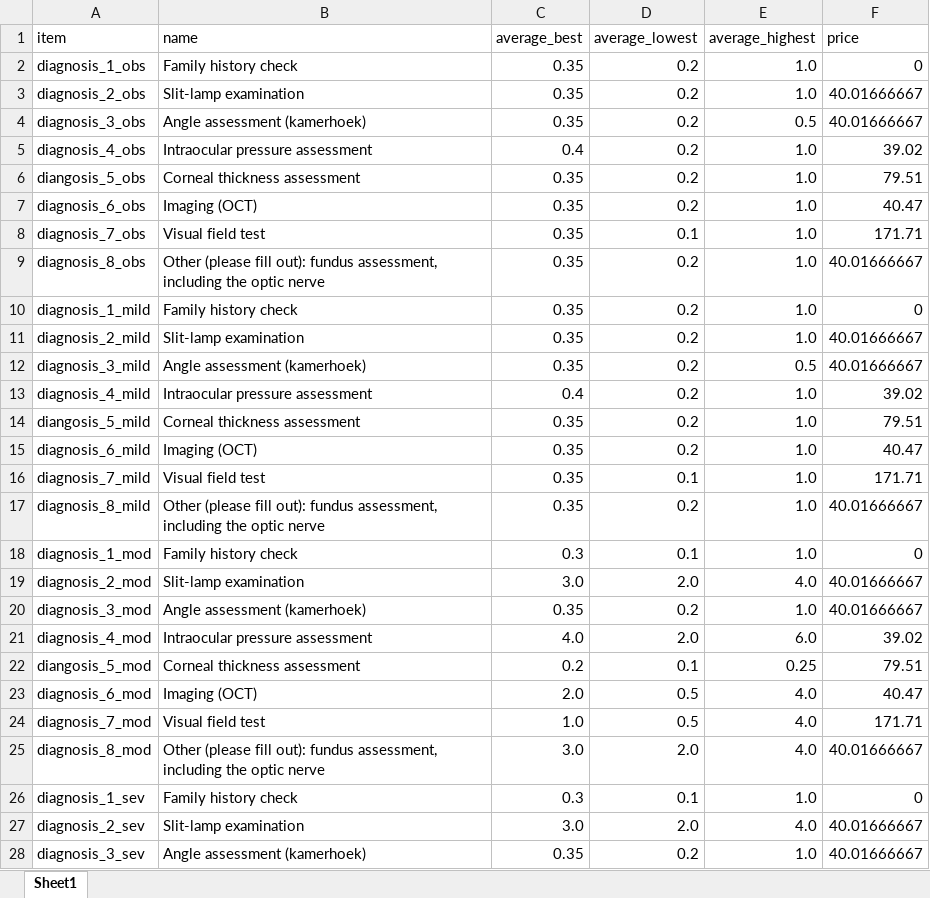
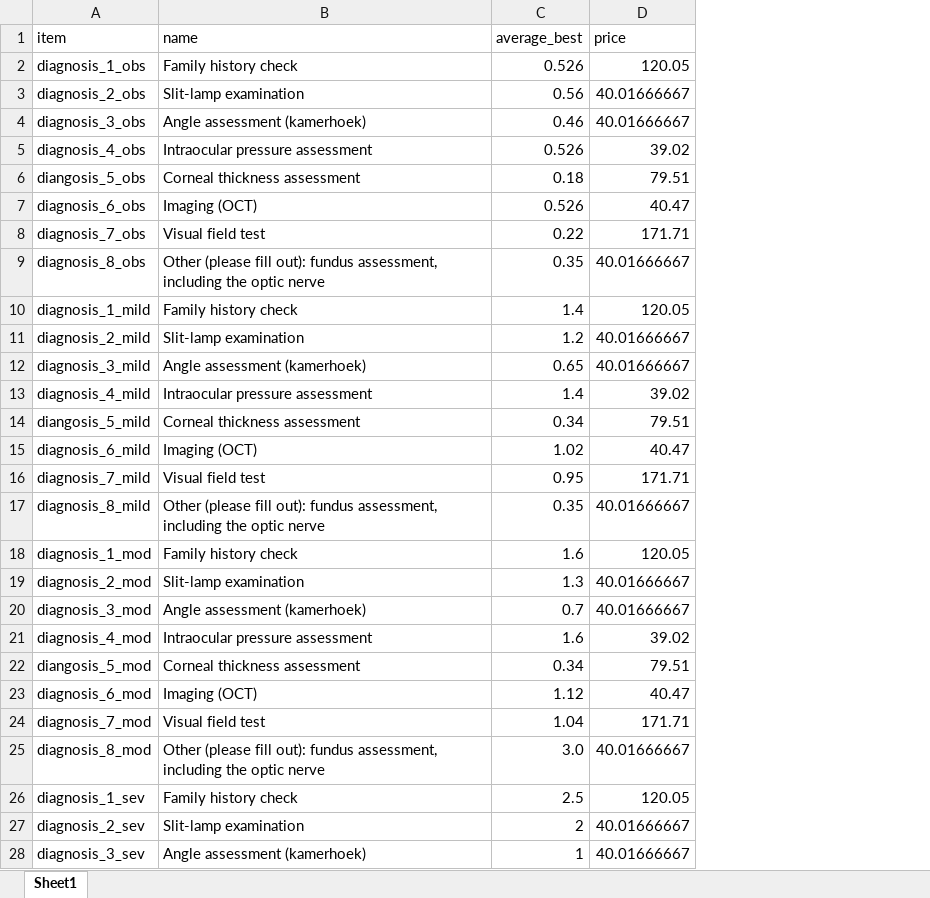
Before and after one commit to BartJanBoverhof/cea-glaucoma-ai-screening, an Excel workbook: data-raw/8c_cost_utilisation_diagnostics.xlsx, sheet Sheet1, drawn as a sheet; only a part is shown; values as stored, in another font and other column widths than the file's, no cell formats; removed rows and columns are numbered as before the commit, all else as after; the diff covers the shown part only; the diff names each change by its address in the sheet, - before the commit and + after, or states it on an @@ line.

```diff
--- a/data-raw/8c_cost_utilisation_diagnostics.xlsx (sheet Sheet1)
+++ b/data-raw/8c_cost_utilisation_diagnostics.xlsx (sheet Sheet1)
-column D (average_lowest), rows 2-28: 0.2 | 0.2 | 0.2 | 0.2 | 0.2 | 0.2 | 0.1 | 0.2 | 0.2 | 0.2 | 0.2 | 0.2 | 0.2 | 0.2 | 0.1 | 0.2 | 0.1 | 2.0 | 0.2 | 2.0 | 0.1 | 0.5 | 0.5 | 2.0 | 0.1 | 2.0 | 0.2
-column E (average_highest), rows 2-28: 1.0 | 1.0 | 0.5 | 1.0 | 1.0 | 1.0 | 1.0 | 1.0 | 1.0 | 1.0 | 0.5 | 1.0 | 1.0 | 1.0 | 1.0 | 1.0 | 1.0 | 4.0 | 1.0 | 6.0 | 0.25 | 4.0 | 4.0 | 4.0 | 1.0 | 4.0 | 1.0
-C2 (average_best): 0.35
+C2 (average_best): 0.526
-D2 (price): 0
+D2 (price): 120.05
-C3 (average_best): 0.35
+C3 (average_best): 0.56
-C4 (average_best): 0.35
+C4 (average_best): 0.46
-C5 (average_best): 0.4
+C5 (average_best): 0.526
-C6 (average_best): 0.35
+C6 (average_best): 0.18
-C7 (average_best): 0.35
+C7 (average_best): 0.526
-C8 (average_best): 0.35
+C8 (average_best): 0.22
-C10 (average_best): 0.35
+C10 (average_best): 1.4
-D10 (price): 0
+D10 (price): 120.05
-C11 (average_best): 0.35
+C11 (average_best): 1.2
-C12 (average_best): 0.35
+C12 (average_best): 0.65
-C13 (average_best): 0.4
+C13 (average_best): 1.4
-C14 (average_best): 0.35
+C14 (average_best): 0.34
-C15 (average_best): 0.35
+C15 (average_best): 1.02
-C16 (average_best): 0.35
+C16 (average_best): 0.95
-C18 (average_best): 0.3
+C18 (average_best): 1.6
-D18 (price): 0
+D18 (price): 120.05
-C19 (average_best): 3.0
+C19 (average_best): 1.3
-C20 (average_best): 0.35
+C20 (average_best): 0.7
-C21 (average_best): 4.0
+C21 (average_best): 1.6
-C22 (average_best): 0.2
+C22 (average_best): 0.34
-C23 (average_best): 2.0
+C23 (average_best): 1.12
-C24 (average_best): 1.0
+C24 (average_best): 1.04
-C26 (average_best): 0.3
+C26 (average_best): 2.5
-D26 (price): 0
+D26 (price): 120.05
-C27 (average_best): 3.0
+C27 (average_best): 2
-C28 (average_best): 0.35
+C28 (average_best): 1
```
Also changed, not shown: 12 edited cells elsewhere in this sheet, cell formats, data-raw/8d_cost_utilisation_intervention.xlsx, 28 other files.
